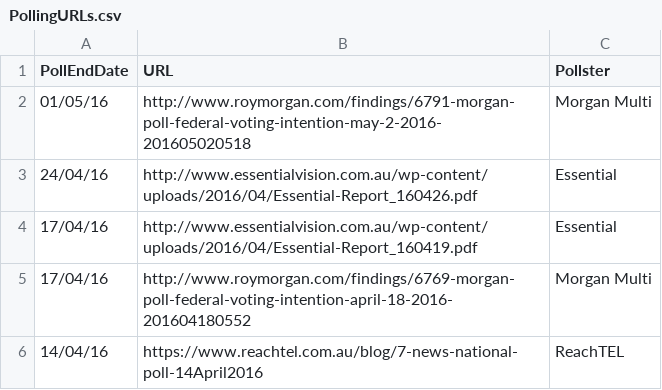
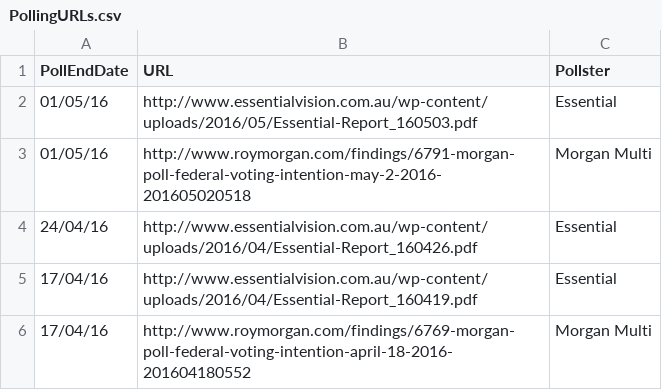
Before and after one commit to PhantomTrend/ptcode, a CSV file: PollingData/PollingURLs.csv, drawn as a sheet; only a part is shown; the shorter side is filled out with more unchanged rows.

Commit message:
Essential 3 May

```diff
--- a/PollingData/PollingURLs.csv
+++ b/PollingData/PollingURLs.csv
@@ -1,2 +1,3 @@
 PollEndDate,URL,Pollster
+01/05/16,http://www.essentialvision.com.au/wp-content/uploads/2016/05/Essential-Report_160503.pdf,Essential
 01/05/16,http://www.roymorgan.com/findings/6791-morgan-poll-federal-voting-intention-may-2-2016-201605020518,Morgan Multi
```
Also changed, not shown: PollingData/National2ppData.csv, PollingData/NationalData.csv.
